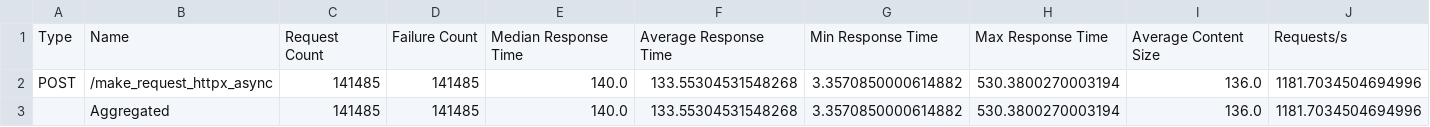
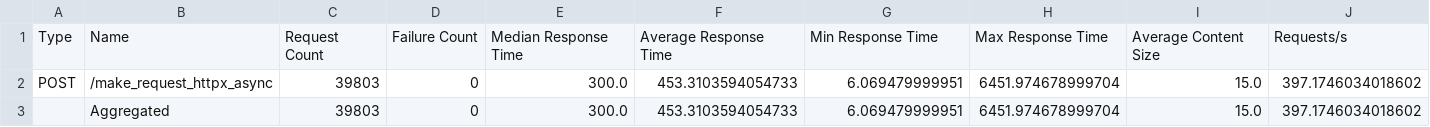
Before and after one commit to PatrykLisik/random_stuff_and_notes, a CSV file: sync_vs_async_sanic/data/httpx_async_perf.csv_stats.csv, drawn as a sheet; only a part is shown; removed rows and columns are numbered as before the commit, all else as after; rows hold the shown columns only; the diff covers the shown part only; the diff names each change by its address in the sheet, - before the commit and + after, or states it on an @@ line.

```diff
--- a/sync_vs_async_sanic/data/httpx_async_perf.csv_stats.csv
+++ b/sync_vs_async_sanic/data/httpx_async_perf.csv_stats.csv
-C2: 141485
+C2: 39803
-D2: 141485
+D2: 0
-E2: 140.0
+E2: 300.0
-F2: 133.55304531548268
+F2: 453.3103594054733
-G2: 3.3570850000614882
+G2: 6.069479999951
-H2: 530.3800270003194
+H2: 6451.974678999704
-I2: 136.0
+I2: 15.0
-J2: 1181.7034504694996
+J2: 397.1746034018602
-row 3:  | Aggregated | 141485 | 141485 | 140.0 | 133.55304531548268 | 3.3570850000614882 | 530.3800270003194 | 136.0 | 1181.7034504694996
+row 3:  | Aggregated | 39803 | 0 | 300.0 | 453.3103594054733 | 6.069479999951 | 6451.974678999704 | 15.0 | 397.1746034018602
```
Also changed, not shown: 12 edited cells elsewhere in this file, sync_vs_async_sanic/data/consumer_perf.csv_stats.csv, sync_vs_async_sanic/data/consumer_perf.csv_stats_history.csv, 16 other files.
